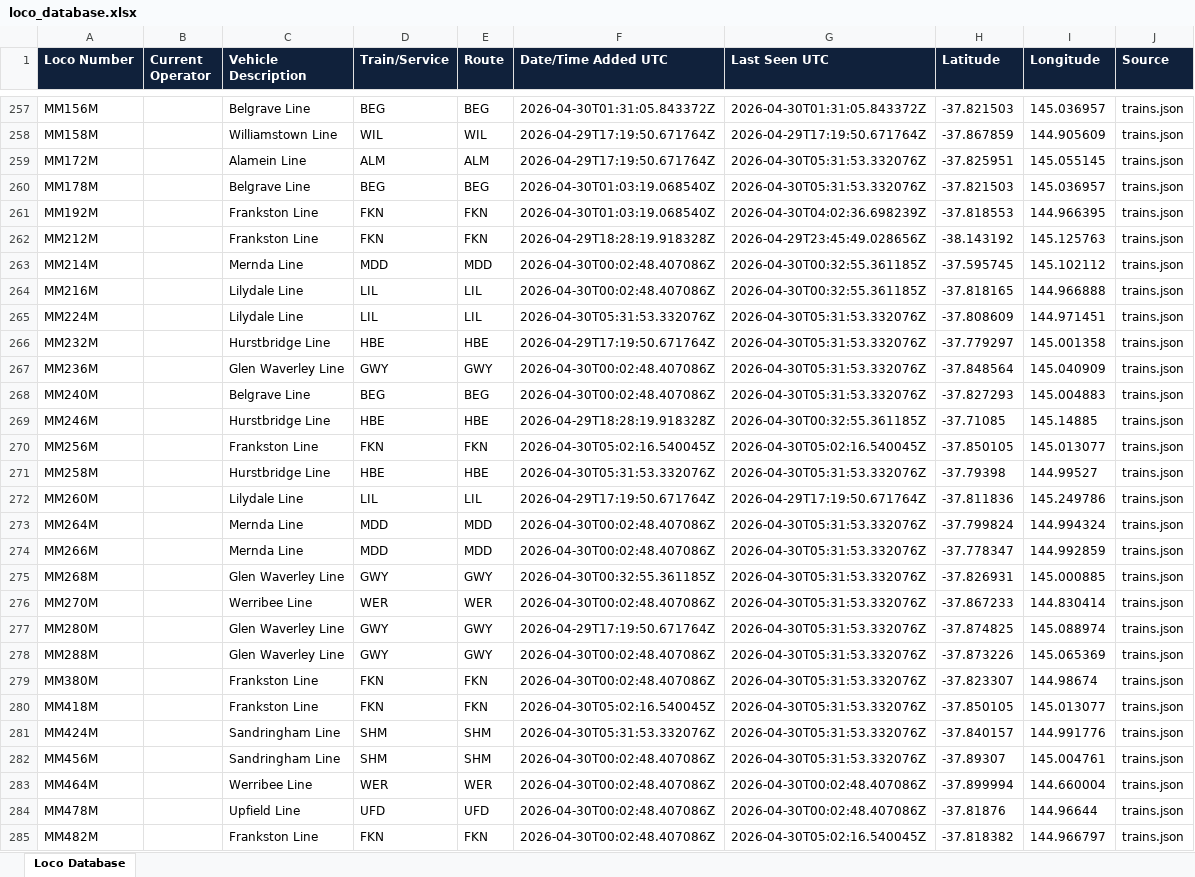
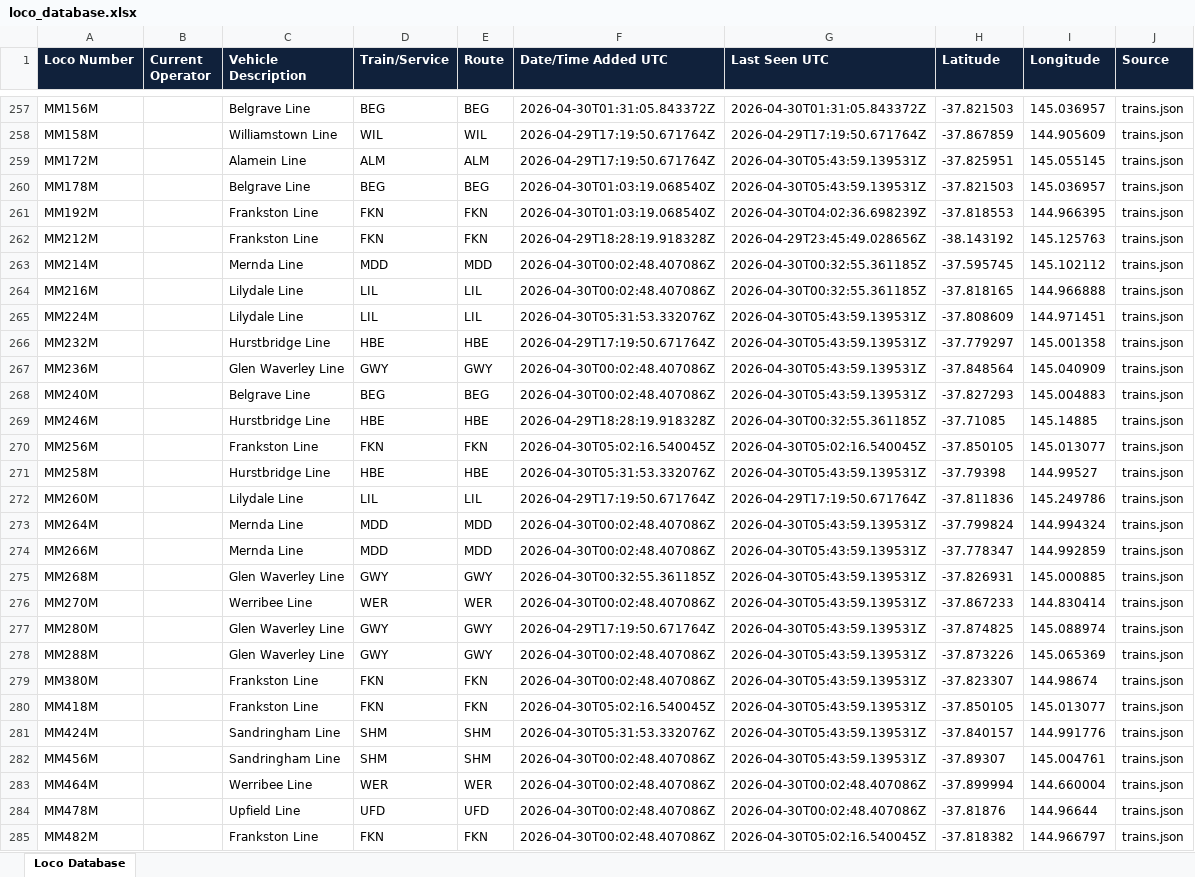
Before and after one commit to grahame21/railops-backend, an Excel workbook: static/downloads/loco_database.xlsx, sheet Loco Database, drawn as a sheet; only a part is shown, gaps mark what is left out; values as stored, in another font and other column widths than the file's, no borders; the diff covers the shown part only; the diff names each change by its address in the sheet, - before the commit and + after, or states it on an @@ line.

Commit message:
Update RailOps database files

```diff
--- a/static/downloads/loco_database.xlsx (sheet Loco Database)
+++ b/static/downloads/loco_database.xlsx (sheet Loco Database)
-G259:G260 (Last Seen UTC): 2026-04-30T05:31:53.332076Z
+G259:G260 (Last Seen UTC): 2026-04-30T05:43:59.139531Z
-G265:G268 (Last Seen UTC): 2026-04-30T05:31:53.332076Z
+G265:G268 (Last Seen UTC): 2026-04-30T05:43:59.139531Z
-G271 (Last Seen UTC): 2026-04-30T05:31:53.332076Z
+G271 (Last Seen UTC): 2026-04-30T05:43:59.139531Z
-G273:G282 (Last Seen UTC): 2026-04-30T05:31:53.332076Z
+G273:G282 (Last Seen UTC): 2026-04-30T05:43:59.139531Z
```
Also changed, not shown: 124 edited cells elsewhere in this sheet, static/downloads/loco_numbers_only.xlsx, 7 other files.
